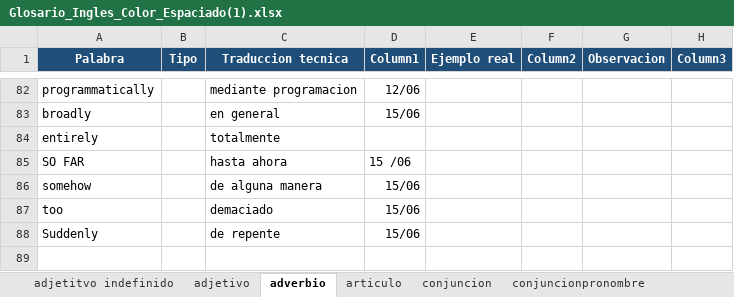
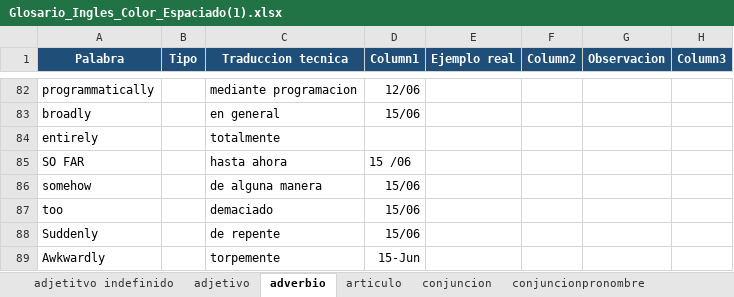
Before and after one commit to JoaquinHartwig/-Learning-Journal, an Excel workbook: English/Vocabulary/Glosario_Ingles_Color_Espaciado(1).xlsx, sheet adverbio, drawn as a sheet; only a part is shown, gaps mark what is left out; values as stored, in another font and other column widths than the file's, no borders; charts and pictures not drawn; the diff names each change by its address in the sheet, - before the commit and + after, or states it on an @@ line.

Commit message:
tweak

```diff
--- a/English/Vocabulary/Glosario_Ingles_Color_Espaciado(1).xlsx (sheet adverbio)
+++ b/English/Vocabulary/Glosario_Ingles_Color_Espaciado(1).xlsx (sheet adverbio)
+row 89: Awkwardly |  | torpemente | 15-Jun
```
Also changed, not shown: sheet verbo, charts or pictures.
